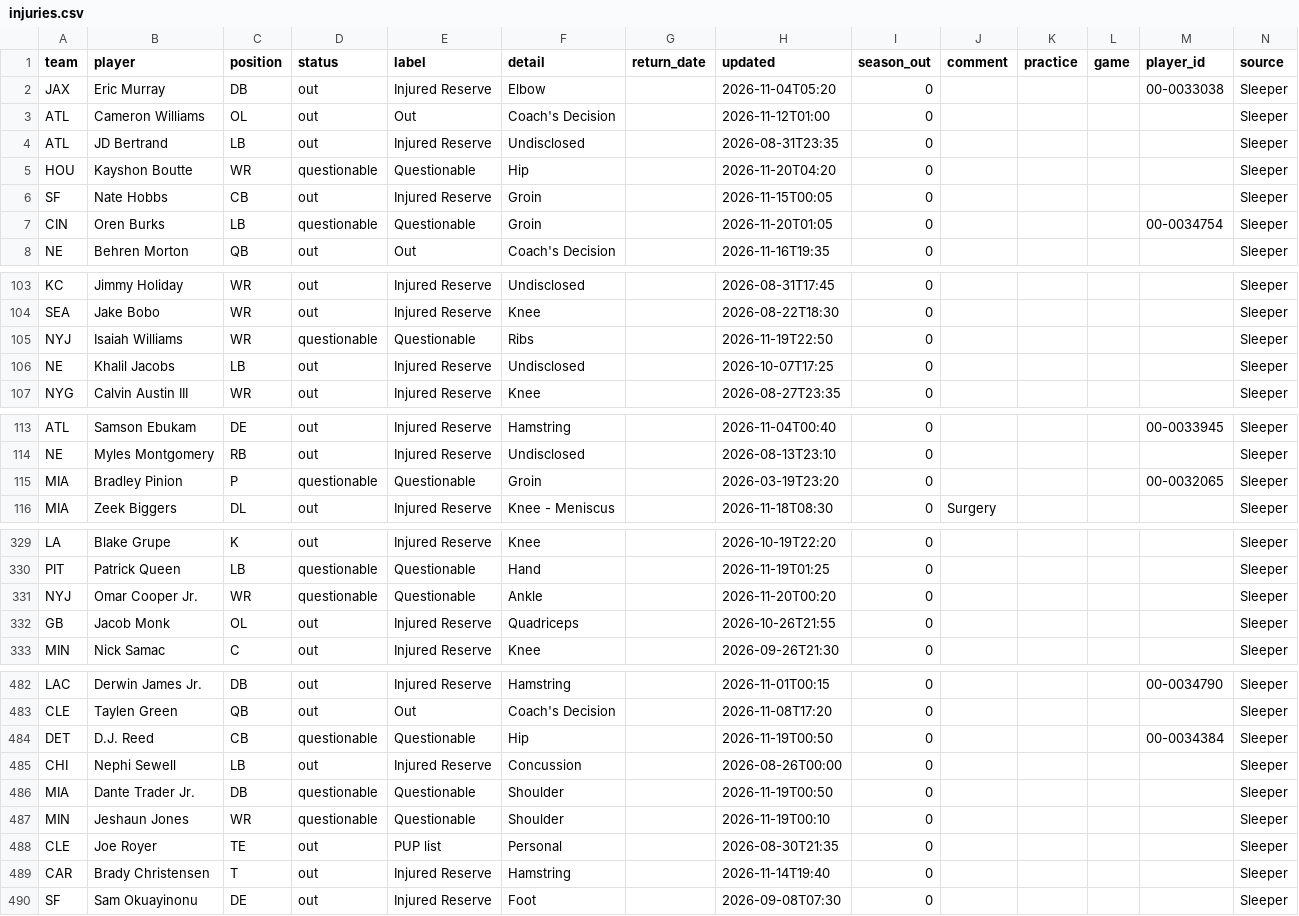
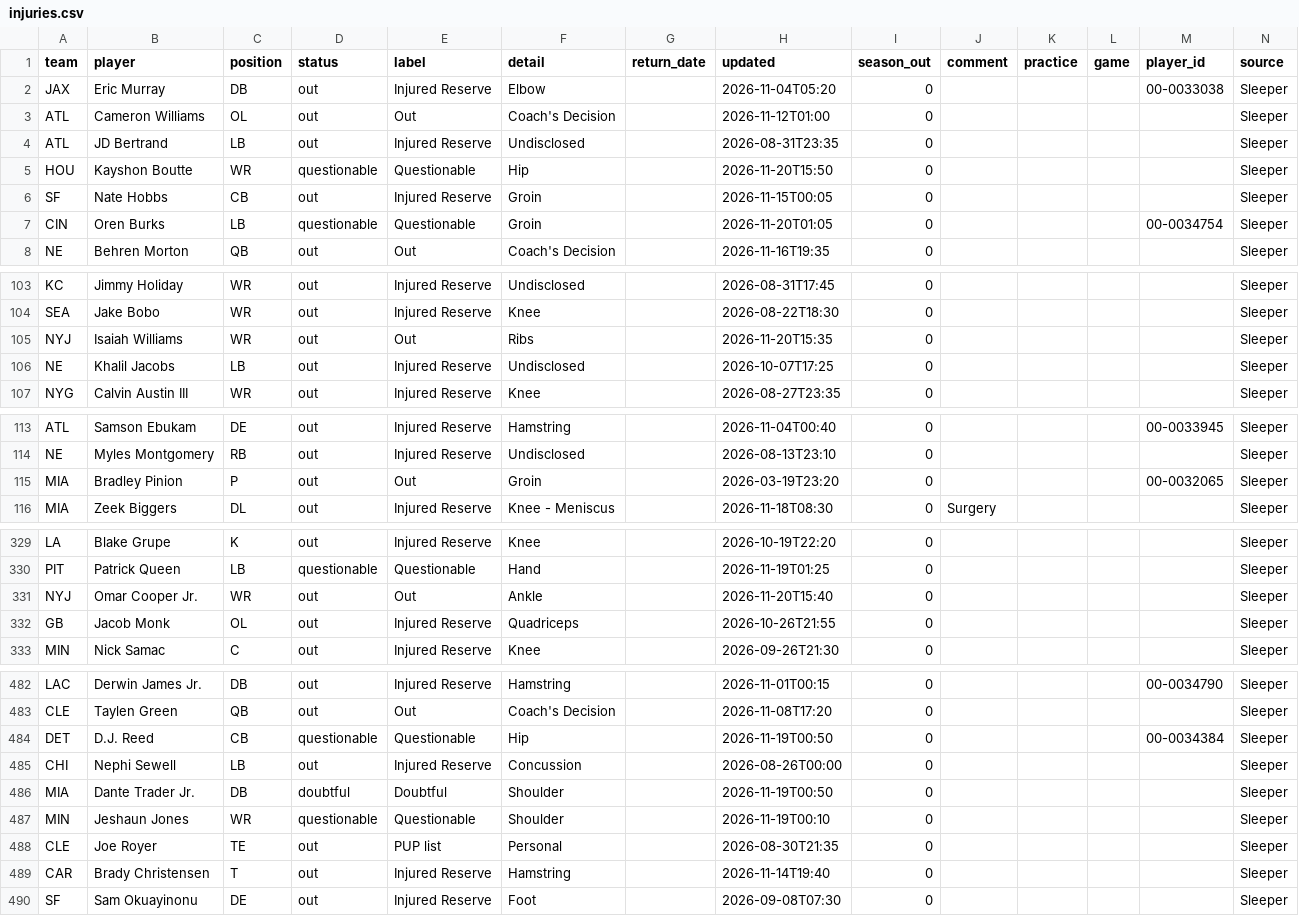
Before and after one commit to bwik4/Matchup-Lab, a CSV file: data/injuries.csv, drawn as a sheet; only a part is shown, gaps mark what is left out; the diff covers the shown part only.

```diff
--- a/data/injuries.csv
+++ b/data/injuries.csv
@@ -4,3 +4,3 @@ ATL,Cameron Williams,OL,out,Out,Coach's Decision,,2026-11-12T01:00,0,,,,,Sleeper
 ATL,JD Bertrand,LB,out,Injured Reserve,Undisclosed,,2026-08-31T23:35,0,,,,,Sleeper
-HOU,Kayshon Boutte,WR,questionable,Questionable,Hip,,2026-11-20T04:20,0,,,,,Sleeper
+HOU,Kayshon Boutte,WR,questionable,Questionable,Hip,,2026-11-20T15:50,0,,,,,Sleeper
 SF,Nate Hobbs,CB,out,Injured Reserve,Groin,,2026-11-15T00:05,0,,,,,Sleeper
@@ -104,3 +104,3 @@ KC,Jimmy Holiday,WR,out,Injured Reserve,Undisclosed,,2026-08-31T17:45,0,,,,,Slee
 SEA,Jake Bobo,WR,out,Injured Reserve,Knee,,2026-08-22T18:30,0,,,,,Sleeper
-NYJ,Isaiah Williams,WR,questionable,Questionable,Ribs,,2026-11-19T22:50,0,,,,,Sleeper
+NYJ,Isaiah Williams,WR,out,Out,Ribs,,2026-11-20T15:35,0,,,,,Sleeper
 NE,Khalil Jacobs,LB,out,Injured Reserve,Undisclosed,,2026-10-07T17:25,0,,,,,Sleeper
@@ -114,3 +114,3 @@ ATL,Samson Ebukam,DE,out,Injured Reserve,Hamstring,,2026-11-04T00:40,0,,,,00-003
 NE,Myles Montgomery,RB,out,Injured Reserve,Undisclosed,,2026-08-13T23:10,0,,,,,Sleeper
-MIA,Bradley Pinion,P,questionable,Questionable,Groin,,2026-03-19T23:20,0,,,,00-0032065,Sleeper
+MIA,Bradley Pinion,P,out,Out,Groin,,2026-03-19T23:20,0,,,,00-0032065,Sleeper
 MIA,Zeek Biggers,DL,out,Injured Reserve,Knee - Meniscus,,2026-11-18T08:30,0,Surgery,,,,Sleeper
@@ -330,3 +330,3 @@ LA,Blake Grupe,K,out,Injured Reserve,Knee,,2026-10-19T22:20,0,,,,,Sleeper
 PIT,Patrick Queen,LB,questionable,Questionable,Hand,,2026-11-19T01:25,0,,,,,Sleeper
-NYJ,Omar Cooper Jr.,WR,questionable,Questionable,Ankle,,2026-11-20T00:20,0,,,,,Sleeper
+NYJ,Omar Cooper Jr.,WR,out,Out,Ankle,,2026-11-20T15:40,0,,,,,Sleeper
 GB,Jacob Monk,OL,out,Injured Reserve,Quadriceps,,2026-10-26T21:55,0,,,,,Sleeper
@@ -485,3 +485,3 @@ DET,D.J. Reed,CB,questionable,Questionable,Hip,,2026-11-19T00:50,0,,,,00-0034384
 CHI,Nephi Sewell,LB,out,Injured Reserve,Concussion,,2026-08-26T00:00,0,,,,,Sleeper
-MIA,Dante Trader Jr.,DB,questionable,Questionable,Shoulder,,2026-11-19T00:50,0,,,,,Sleeper
+MIA,Dante Trader Jr.,DB,doubtful,Doubtful,Shoulder,,2026-11-19T00:50,0,,,,,Sleeper
 MIN,Jeshaun Jones,WR,questionable,Questionable,Shoulder,,2026-11-19T00:10,0,,,,,Sleeper
```
Also changed, not shown: 3 edited cells elsewhere in this file, data/nba/injuries.csv, data/sleeper_players.csv, 1 other file.
